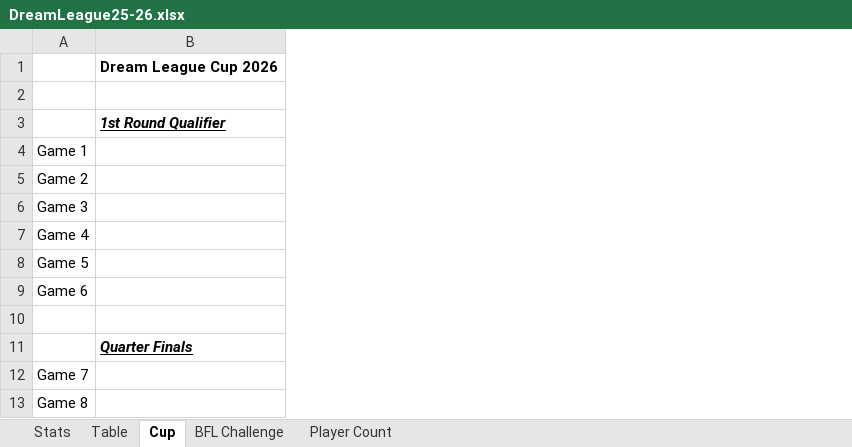
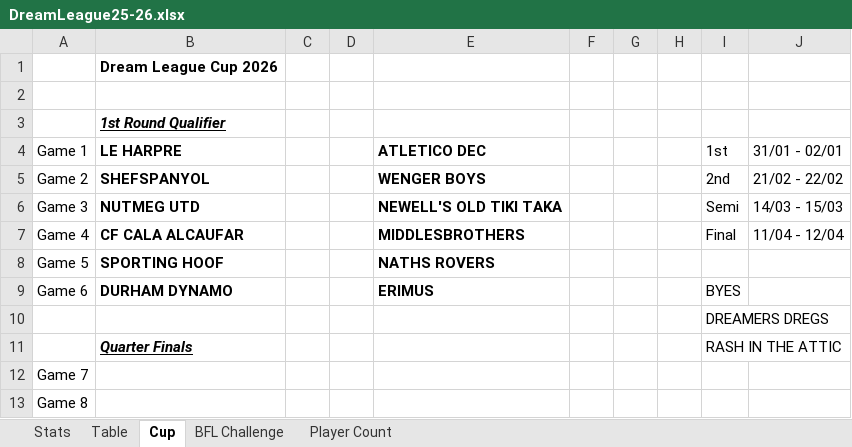
Before and after one commit to sgbstats/dreamleague, an Excel workbook: data/DreamLeague25-26.xlsx, sheet Cup, drawn as a sheet; only a part is shown; values as stored, in another font and other column widths than the file's, no borders; the diff names each change by its address in the sheet, - before the commit and + after, or states it on an @@ line.

```diff
--- a/data/DreamLeague25-26.xlsx (sheet Cup)
+++ b/data/DreamLeague25-26.xlsx (sheet Cup)
+column C, empty
+column D, empty
+column E (ATLETICO DEC), rows 5-9: WENGER BOYS | NEWELL'S OLD TIKI TAKA | MIDDLESBROTHERS | NATHS ROVERS | ERIMUS
+column F, empty
+column G, empty
+column H, empty
+column I (1st), rows 5-11: 2nd | Semi | Final |  | BYES | DREAMERS DREGS | RASH IN THE ATTIC
+column J (31/01 - 02/01), rows 5-7: 21/02 - 22/02 | 14/03 - 15/03 | 11/04 - 12/04
-B4: (empty)
+B4: LE HARPRE
-B5 (LE HARPRE): (empty)
+B5 (LE HARPRE): SHEFSPANYOL
-B6 (LE HARPRE): (empty)
+B6 (LE HARPRE): NUTMEG UTD
-B7 (LE HARPRE): (empty)
+B7 (LE HARPRE): CF CALA ALCAUFAR
-B8 (LE HARPRE): (empty)
+B8 (LE HARPRE): SPORTING HOOF
-B9 (LE HARPRE): (empty)
+B9 (LE HARPRE): DURHAM DYNAMO
```
Also changed, not shown: sheet Stats, sheet Table, sheet Player Count, 1 other file.
